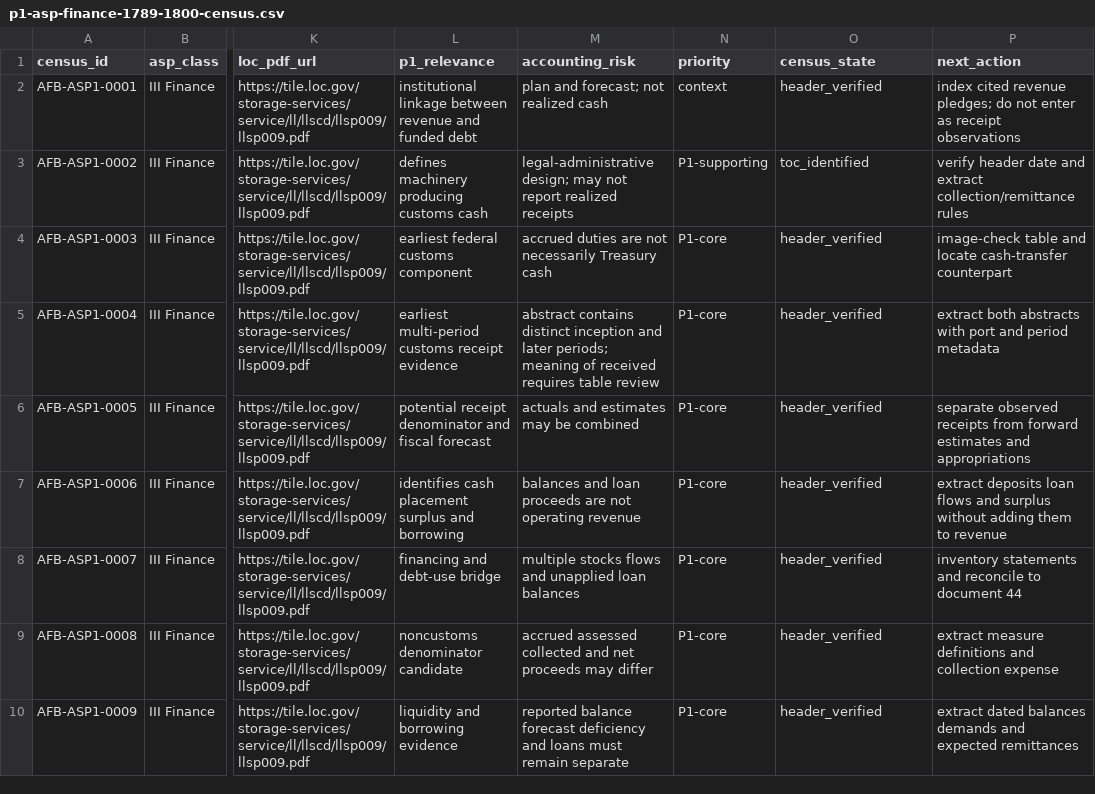
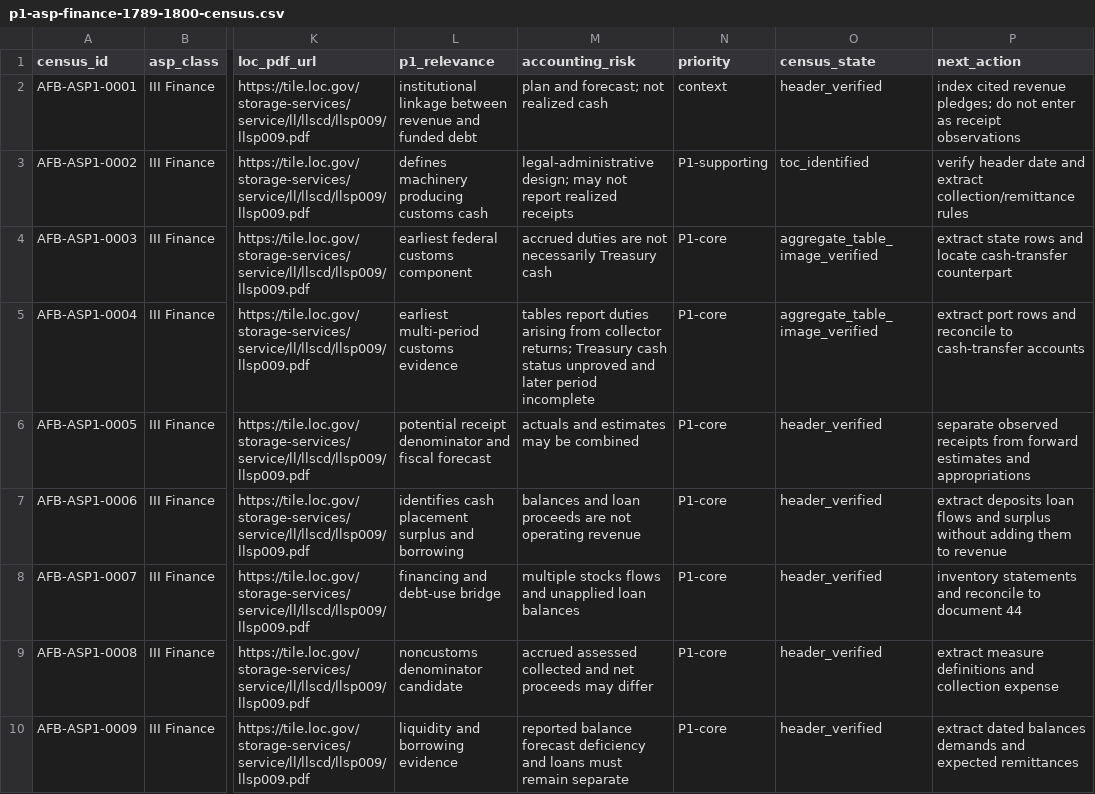
Before and after one commit to danielastone/americas-founding-bet, a CSV file: sources/p1-asp-finance-1789-1800-census.csv, drawn as a sheet; only a part is shown, gaps mark what is left out; the diff names each change by its address in the sheet, - before the commit and + after, or states it on an @@ line.

Commit message:
Mark early customs aggregate tables verified

```diff
--- a/sources/p1-asp-finance-1789-1800-census.csv
+++ b/sources/p1-asp-finance-1789-1800-census.csv
-O4:O5 (census_state): header_verified
+O4:O5 (census_state): aggregate_table_image_verified
-P4 (next_action): image-check table and locate…
+P4 (next_action): extract state rows and locate…
-L5 (p1_relevance): earliest multi-period customs receipt evidence
+L5 (p1_relevance): earliest multi-period customs evidence
-M5 (accounting_risk): abstract contains distinct inception and later periods; meaning of received requires table review
+M5 (accounting_risk): tables report duties arising from collector returns; Treasury cash status unproved and later period incomplete
-P5 (next_action): extract both abstracts with port and period metadata
+P5 (next_action): extract port rows and reconcile to cash-transfer accounts
```
